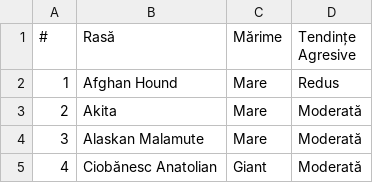
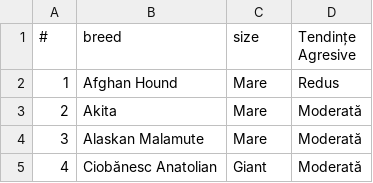
Before and after one commit to babthevan/dog-breeds, a CSV file: rasecaini.csv, drawn as a sheet; only a part is shown.

Commit message:
rasecaini.csv

```diff
--- a/rasecaini.csv
+++ b/rasecaini.csv
@@ -1,2 +1,2 @@
-#;Rasă;Mărime;Tendințe Agresive;;;
+#;breed;size;Tendințe Agresive;;;
 1;Afghan Hound;Mare;Redus;;;
```
